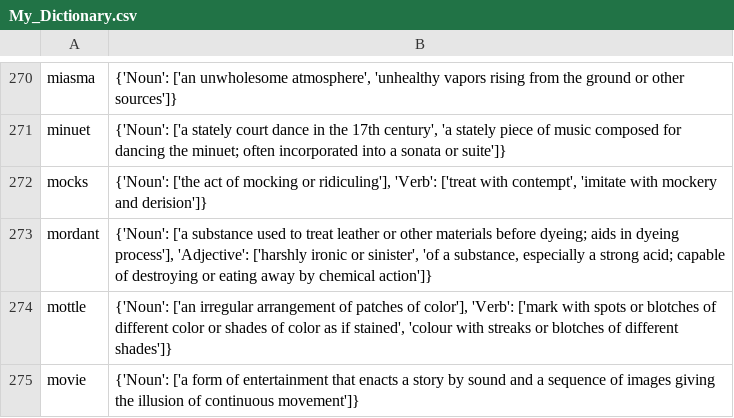
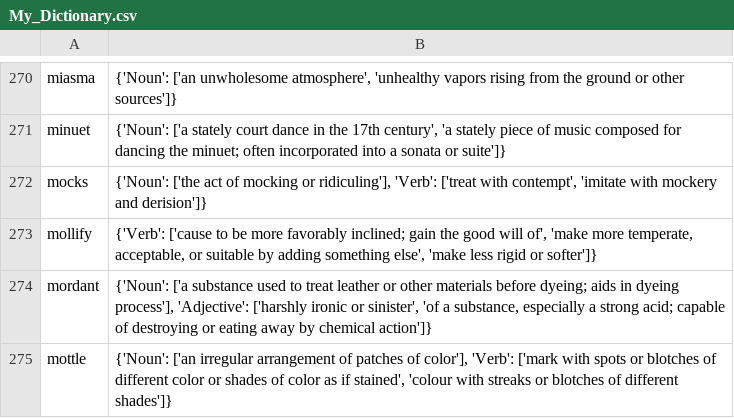
Before and after one commit to chynes2/Dictionaryy, a CSV file: data/My_Dictionary.csv (was My_Dictionary.csv), drawn as a sheet; only a part is shown, gaps mark what is left out; the shorter side is filled out with more unchanged rows; the diff names each change by its address in the sheet, - before the commit and + after, or states it on an @@ line.

```diff
--- a/My_Dictionary.csv
+++ b/data/My_Dictionary.csv
+row 273: mollify | {'Verb': ['cause to be more favorably inclined; gain the good will of', 'make more temperate, acceptable, or suitable by adding something else', 'make less rigid or softer']}
```
Also changed, not shown: 11 other files.
